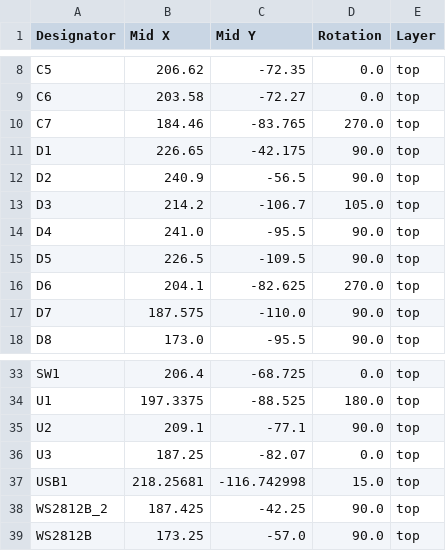
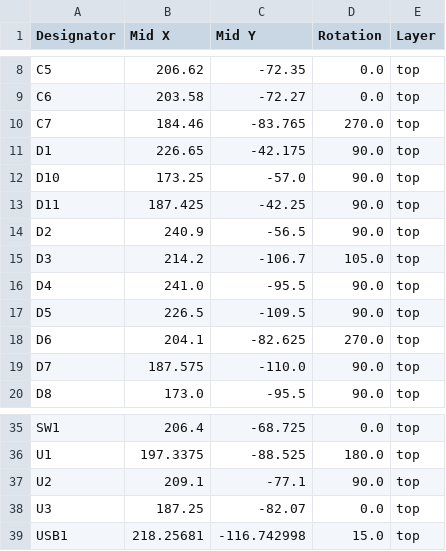
Before and after one commit to grimsteel/pixel-clock, a CSV file: production/positions.csv, drawn as a sheet; only a part is shown, gaps mark what is left out; removed rows and columns are numbered as before the commit, all else as after; the diff names each change by its address in the sheet, - before the commit and + after, or states it on an @@ line.

```diff
--- a/production/positions.csv
+++ b/production/positions.csv
+row 12: D10 | 173.25 | -57.0 | 90.0 | top
+row 13: D11 | 187.425 | -42.25 | 90.0 | top
-row 38: WS2812B_2 | 187.425 | -42.25 | 90.0 | top
-row 39: WS2812B | 173.25 | -57.0 | 90.0 | top
```
Also changed, not shown: production/bom.csv, production/designators.csv, 3 other files.
